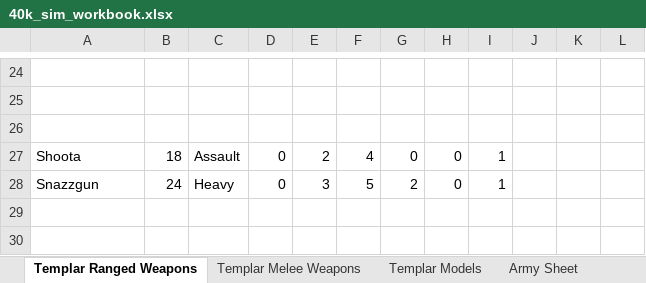
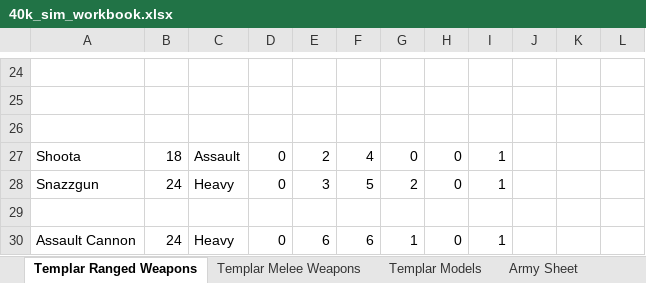
Before and after one commit to MarcSlakey/40k, an Excel workbook: 40k_sim_workbook.xlsx, sheet Templar Ranged Weapons, drawn as a sheet; only a part is shown, gaps mark what is left out; values as stored, in another font and other column widths than the file's, no borders; the diff names each change by its address in the sheet, - before the commit and + after, or states it on an @@ line.

Commit message:
Implemented a dreadnought into the game to test the game's ability to handle both large models as well as single model units. Ended up discovering several bugs: inverse ap for melee weapons, multi-damage attacks are split into single wounds packets.

```diff
--- a/40k_sim_workbook.xlsx (sheet Templar Ranged Weapons)
+++ b/40k_sim_workbook.xlsx (sheet Templar Ranged Weapons)
+row 29: (empty)
+row 30: Assault Cannon | 24 | Heavy | 0 | 6 | 6 | 1 | 0 | 1
```
Also changed, not shown: sheet Templar Models, sheet Templar Melee Weapons, 5 other files.
